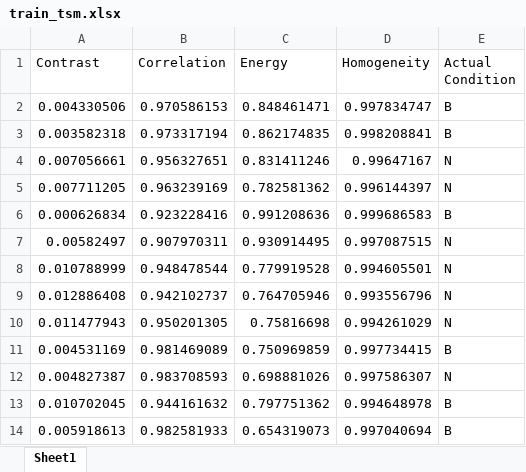
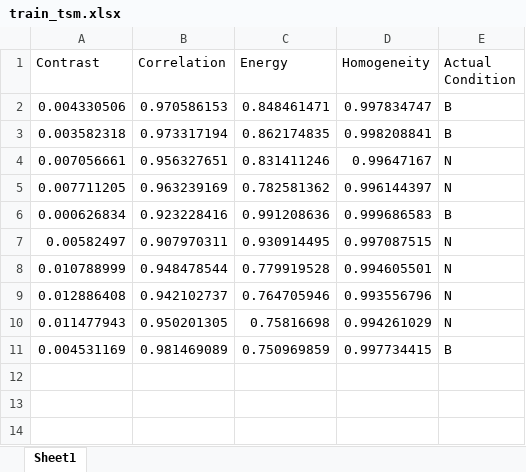
Before and after one commit to sookmun/FinalYearProject, an Excel workbook: train_tsm.xlsx, sheet Sheet1, drawn as a sheet; values as stored, in another font and other column widths than the file's, no borders; the diff names each change by its address in the sheet, - before the commit and + after, or states it on an @@ line.

```diff
--- a/train_tsm.xlsx (sheet Sheet1)
+++ b/train_tsm.xlsx (sheet Sheet1)
-row 12: 0.004827387 | 0.983708593 | 0.698881026 | 0.997586307 | N
-row 13: 0.010702045 | 0.944161632 | 0.797751362 | 0.994648978 | B
-row 14: 0.005918613 | 0.982581933 | 0.654319073 | 0.997040694 | B
```
Also changed, not shown: test_tsm.xlsx, 1 other file.
